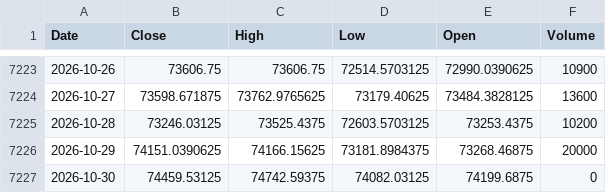
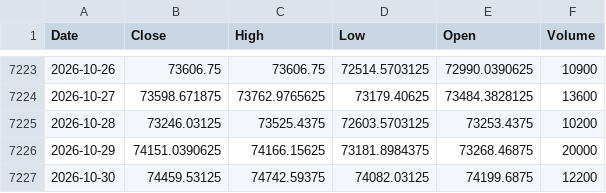
Before and after one commit to Harshithpatali/Sensex_Quant_Lab, a CSV file: data/raw/sensex_raw.csv, drawn as a sheet; only a part is shown, gaps mark what is left out.

```diff
--- a/data/raw/sensex_raw.csv
+++ b/data/raw/sensex_raw.csv
@@ -7226,2 +7226,2 @@ Date,Close,High,Low,Open,Volume
 2026-10-29,74151.0390625,74166.15625,73181.8984375,73268.46875,20000
-2026-10-30,74459.53125,74742.59375,74082.03125,74199.6875,0
+2026-10-30,74459.53125,74742.59375,74082.03125,74199.6875,12200
```
Also changed, not shown: artifacts/reports/leaderboard.csv, 3 other files.
